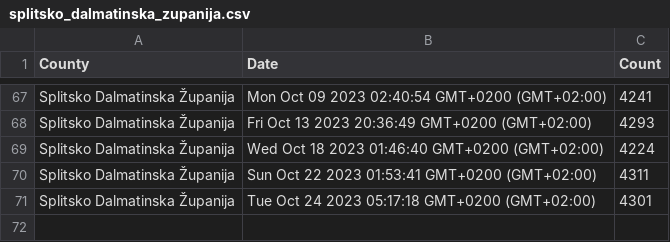
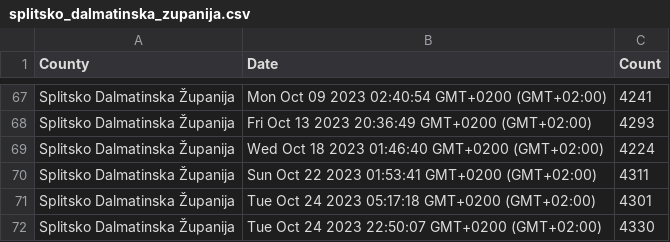
Before and after one commit to curkovicf/real-estate, a CSV file: data/flat/splitsko_dalmatinska_zupanija.csv, drawn as a sheet; only a part is shown, gaps mark what is left out; the diff names each change by its address in the sheet, - before the commit and + after, or states it on an @@ line.

```diff
--- a/data/flat/splitsko_dalmatinska_zupanija.csv
+++ b/data/flat/splitsko_dalmatinska_zupanija.csv
+row 72: Splitsko Dalmatinska Županija | Tue Oct 24 2023 22:50:07 GMT+0200 (GMT+02:00) | 4330
```
Also changed, not shown: data/flat/grad_zagreb.csv, data/flat/zadarska_zupanija.csv, 3 other files.
